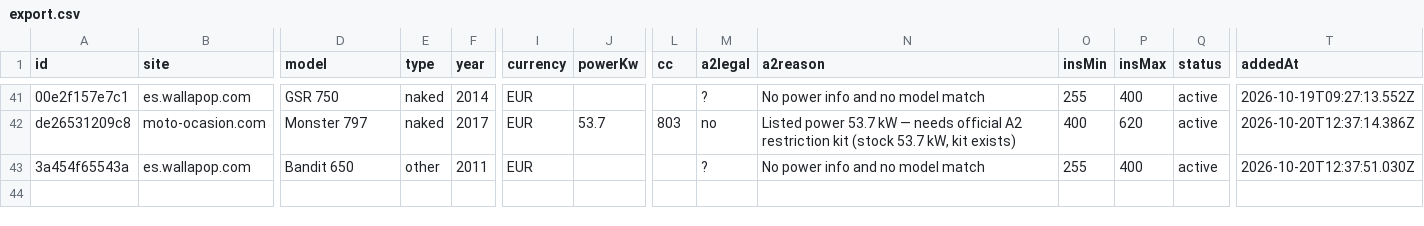
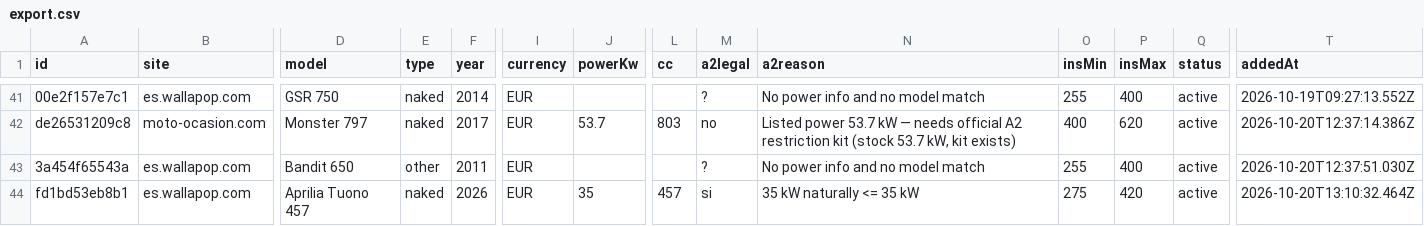
Before and after one commit to jonlautenschlager-partn/nnext-moto, a CSV file: data/export.csv, drawn as a sheet; only a part is shown, gaps mark what is left out; rows hold the shown columns only; the diff names each change by its address in the sheet, - before the commit and + after, or states it on an @@ line.

```diff
--- a/data/export.csv
+++ b/data/export.csv
+row 44: fd1bd53eb8b1 | es.wallapop.com | Aprilia Tuono 457 | naked | 2026 | EUR | 35 | 457 | si | 35 kW naturally <= 35 kW | 275 | 420 | active | 2026-10-20T13:10:32.464Z
```
Also changed, not shown: 2 other files.
